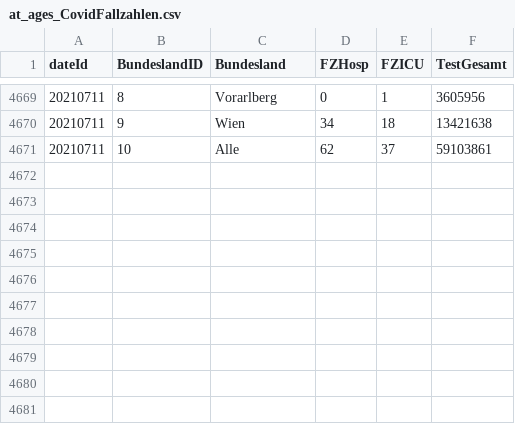
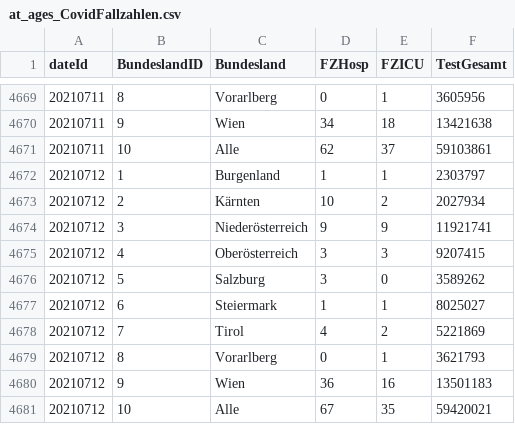
Before and after one commit to RegionMeter/RM_covid19, a CSV file: src/at_ages_CovidFallzahlen.csv, drawn as a sheet; only a part is shown, gaps mark what is left out; the diff names each change by its address in the sheet, - before the commit and + after, or states it on an @@ line.

```diff
--- a/src/at_ages_CovidFallzahlen.csv
+++ b/src/at_ages_CovidFallzahlen.csv
+row 4672: 20210712 | 1 | Burgenland | 1 | 1 | 2303797
+row 4673: 20210712 | 2 | Kärnten | 10 | 2 | 2027934
+row 4674: 20210712 | 3 | Niederösterreich | 9 | 9 | 11921741
+row 4675: 20210712 | 4 | Oberösterreich | 3 | 3 | 9207415
+row 4676: 20210712 | 5 | Salzburg | 3 | 0 | 3589262
+row 4677: 20210712 | 6 | Steiermark | 1 | 1 | 8025027
+row 4678: 20210712 | 7 | Tirol | 4 | 2 | 5221869
+row 4679: 20210712 | 8 | Vorarlberg | 0 | 1 | 3621793
+row 4680: 20210712 | 9 | Wien | 36 | 16 | 13501183
+row 4681: 20210712 | 10 | Alle | 67 | 35 | 59420021
```
Also changed, not shown: src/at_ages_CovidFaelle.csv.
